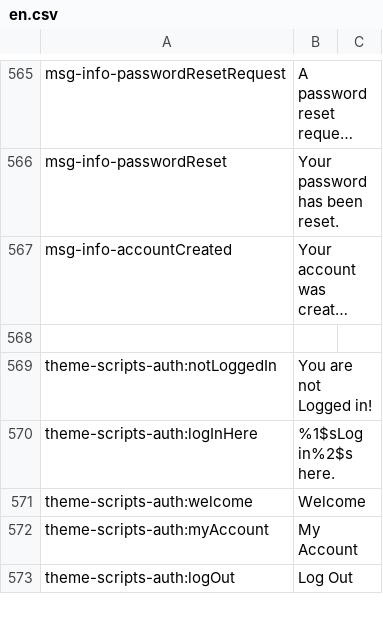
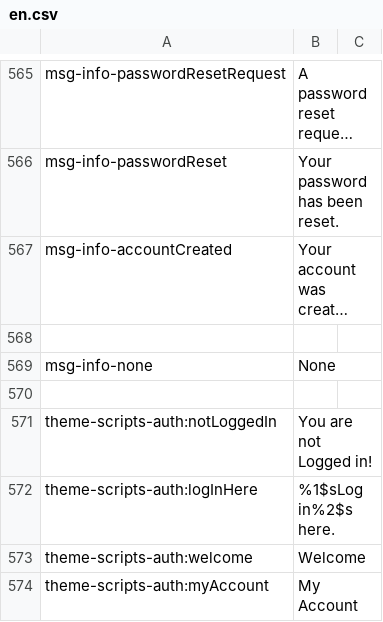
Before and after one commit to ncsuwebdev/otframework, a CSV file: application/languages/ot/en.csv, drawn as a sheet; only a part is shown, gaps mark what is left out; the shorter side is filled out with more unchanged rows; long unchanged cells end in …; the diff names each change by its address in the sheet, - before the commit and + after, or states it on an @@ line.

```diff
--- a/application/languages/ot/en.csv
+++ b/application/languages/ot/en.csv
+row 569: msg-info-none | None
+row 570: (empty)
```
Also changed, not shown: 33 other files.
